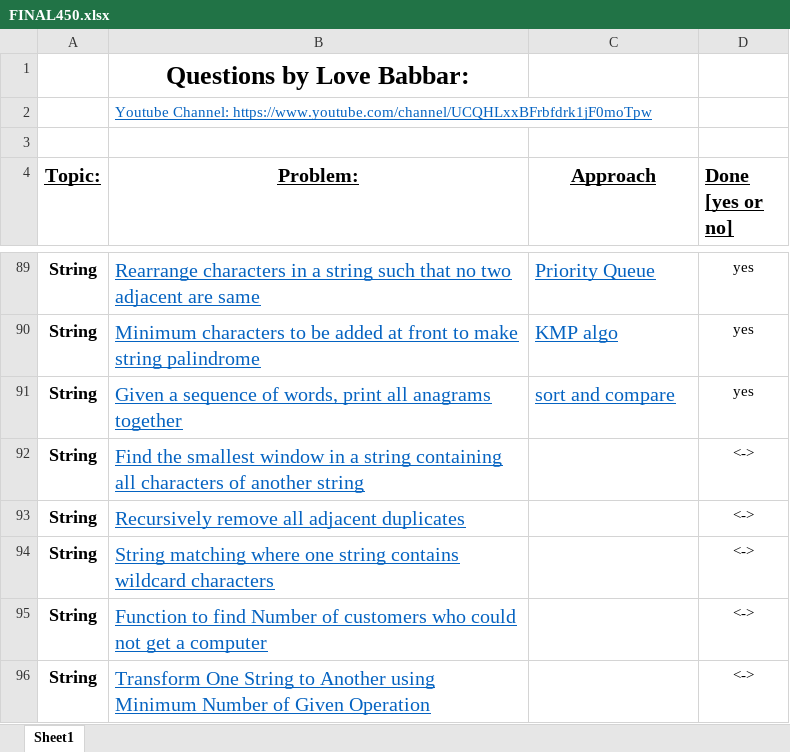
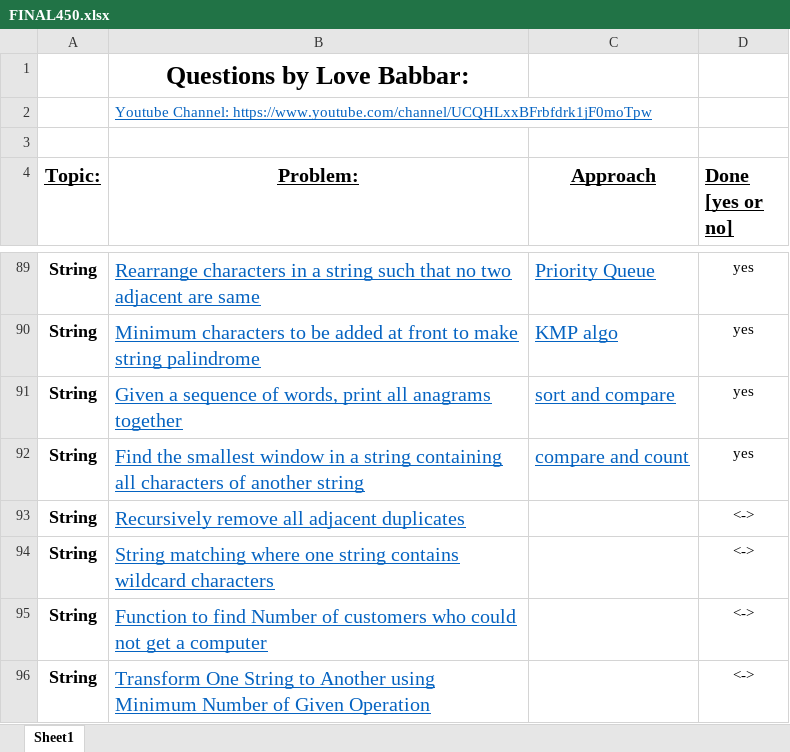
Before and after one commit to VishalGhai/Final-450, an Excel workbook: FINAL450.xlsx, sheet Sheet1, drawn as a sheet; only a part is shown, gaps mark what is left out; values as stored, in another font and other column widths than the file's, no borders; the diff names each change by its address in the sheet, - before the commit and + after, or states it on an @@ line.

```diff
--- a/FINAL450.xlsx (sheet Sheet1)
+++ b/FINAL450.xlsx (sheet Sheet1)
-C92 (Approach): (empty)
+C92 (Approach): compare and count
-D92 (Done [yes or no]): <->
+D92 (Done [yes or no]): yes
```
Also changed, not shown: 1 other file.
